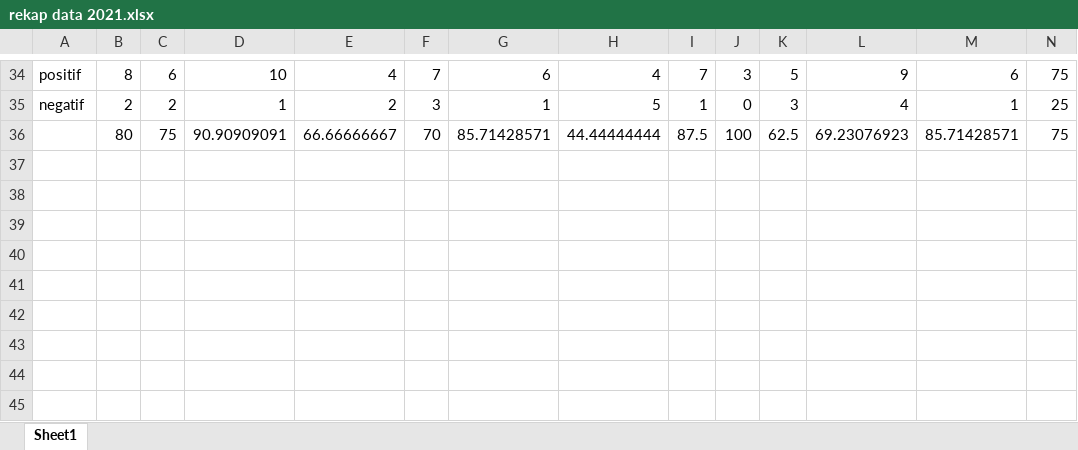
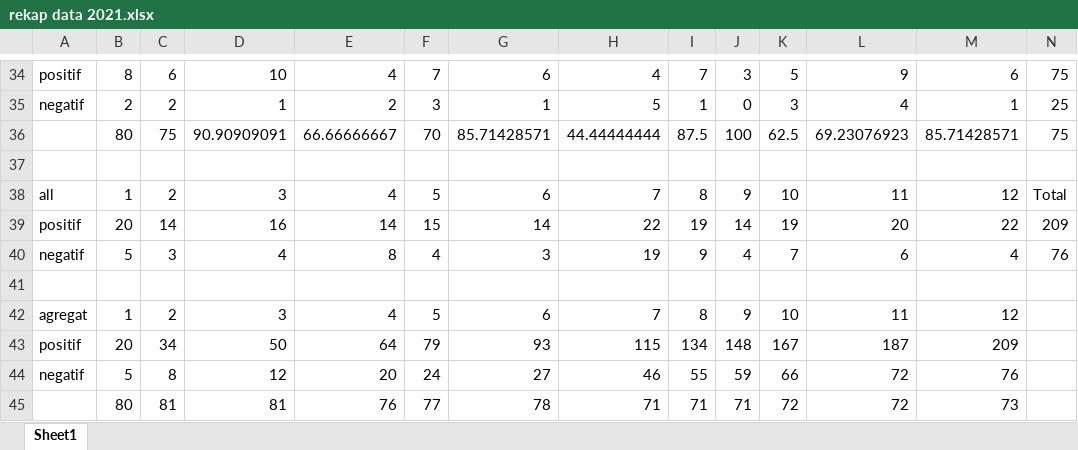
Before and after one commit to novanurviana/catatanbimbingan, an Excel workbook: data/rekap data 2021.xlsx, sheet Sheet1, drawn as a sheet; only a part is shown, gaps mark what is left out; values as stored, in another font and other column widths than the file's, no borders; rows hold the shown columns only; the diff names each change by its address in the sheet, - before the commit and + after, or states it on an @@ line.

```diff
--- a/data/rekap data 2021.xlsx (sheet Sheet1)
+++ b/data/rekap data 2021.xlsx (sheet Sheet1)
+row 37: (empty)
+row 38: all | 1 | 2 | 3 | 4 | 5 | 6 | 7 | 8 | 9 | 10 | 11 | 12 | Total
+row 39: positif | 20 | 14 | 16 | 14 | 15 | 14 | 22 | 19 | 14 | 19 | 20 | 22 | 209
+row 40: negatif | 5 | 3 | 4 | 8 | 4 | 3 | 19 | 9 | 4 | 7 | 6 | 4 | 76
+row 41: (empty)
+row 42: agregat | 1 | 2 | 3 | 4 | 5 | 6 | 7 | 8 | 9 | 10 | 11 | 12
+row 43: positif | 20 | 34 | 50 | 64 | 79 | 93 | 115 | 134 | 148 | 167 | 187 | 209
+row 44: negatif | 5 | 8 | 12 | 20 | 24 | 27 | 46 | 55 | 59 | 66 | 72 | 76
+row 45:  | 80 | 81 | 81 | 76 | 77 | 78 | 71 | 71 | 71 | 72 | 72 | 73
```
Also changed, not shown: data/rekap data 2019.xlsx, data/rekap data 2020.xlsx, 31 other files.
